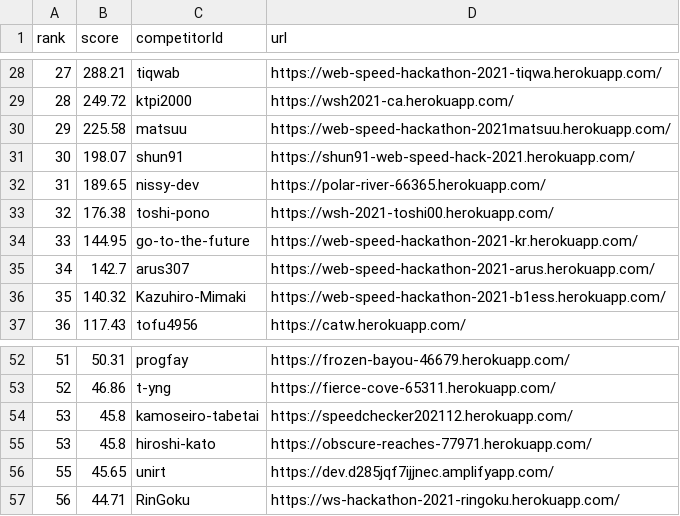
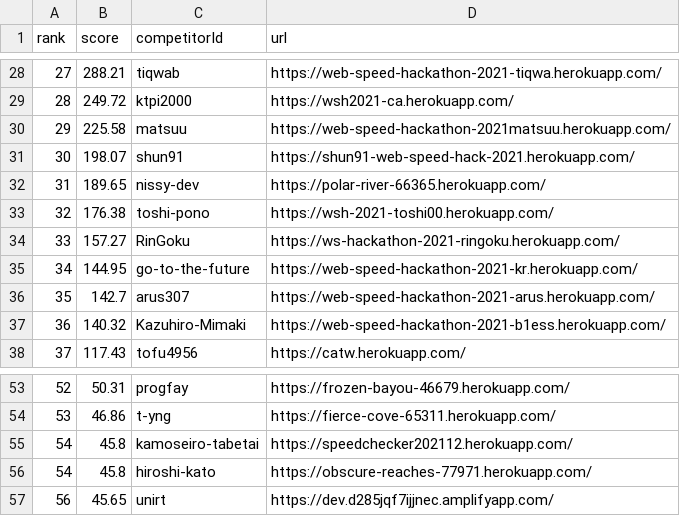
Before and after one commit to CyberAgentHack/web-speed-hackathon-2021-leaderboard, a CSV file: score.csv, drawn as a sheet; only a part is shown, gaps mark what is left out; removed rows and columns are numbered as before the commit, all else as after; the diff names each change by its address in the sheet, - before the commit and + after, or states it on an @@ line.

```diff
--- a/score.csv
+++ b/score.csv
+row 34: 33 | 157.27 | RinGoku | https://ws-hackathon-2021-ringoku.herokuapp.com/
@@ column A (rank) renumbered between rows 35 and 57 @@
-row 57: 56 | 44.71 | RinGoku | https://ws-hackathon-2021-ringoku.herokuapp.com/
```
